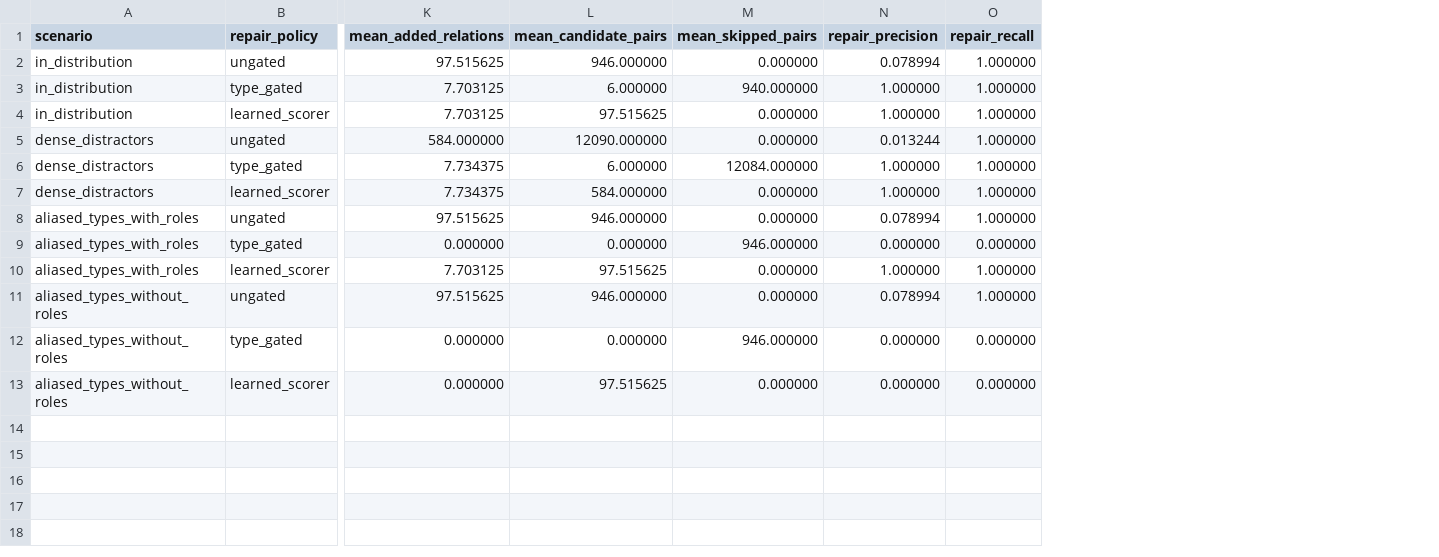
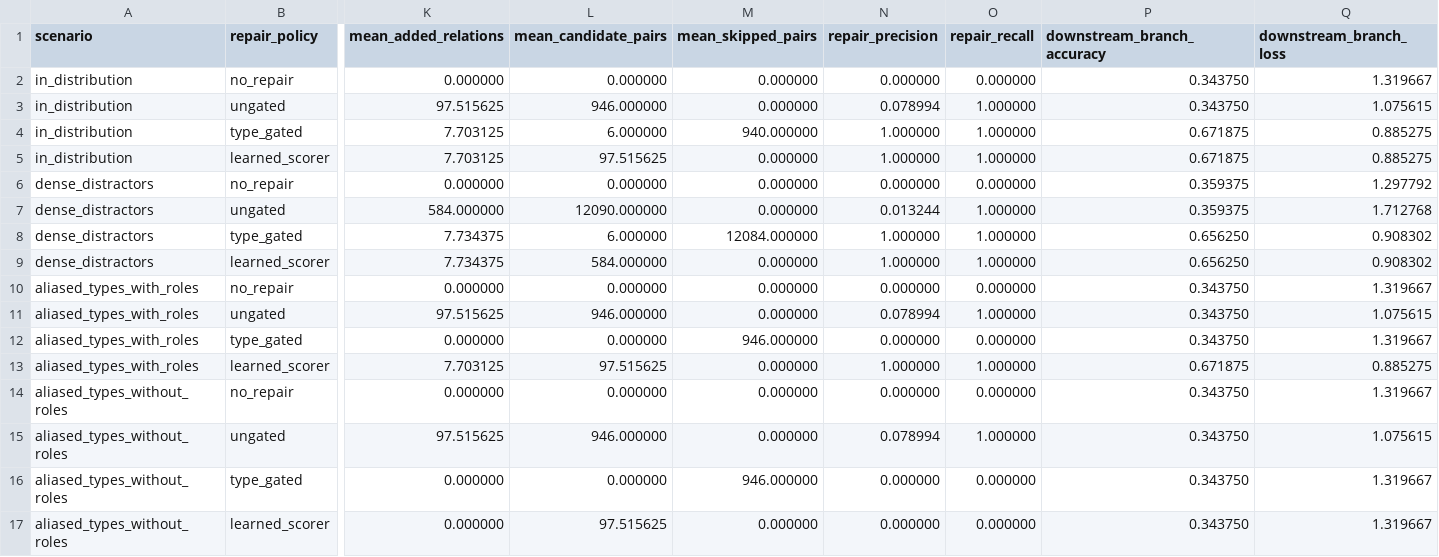
Before and after one commit to eljja/WPU, a CSV file: docs/experiments/objectification_relation_repair_probe.csv, drawn as a sheet; only a part is shown, gaps mark what is left out; addresses are those after the commit; rows hold the shown columns only; the diff names each change by its address in the sheet, - before the commit and + after, or states it on an @@ line.

Commit message:
Add downstream objectification repair probe

```diff
--- a/docs/experiments/objectification_relation_repair_probe.csv
+++ b/docs/experiments/objectification_relation_repair_probe.csv
+column P (downstream_branch_accuracy), rows 3-5: 0.343750 | 0.671875 | 0.671875; rows 7-9: 0.359375 | 0.656250 | 0.656250; rows 11-13: 0.343750 | 0.343750 | 0.671875; rows 15-17: all 0.343750
+column Q (downstream_branch_loss), rows 3-5: 1.075615 | 0.885275 | 0.885275; rows 7-9: 1.712768 | 0.908302 | 0.908302; rows 11-13: 1.075615 | 1.319667 | 0.885275; rows 15-17: 1.075615 | 1.319667 | 1.319667
+row 2: in_distribution | no_repair | 0.000000 | 0.000000 | 0.000000 | 0.000000 | 0.000000 | 0.343750 | 1.319667
+row 6: dense_distractors | no_repair | 0.000000 | 0.000000 | 0.000000 | 0.000000 | 0.000000 | 0.359375 | 1.297792
+row 10: aliased_types_with_roles | no_repair | 0.000000 | 0.000000 | 0.000000 | 0.000000 | 0.000000 | 0.343750 | 1.319667
+row 14: aliased_types_without_roles | no_repair | 0.000000 | 0.000000 | 0.000000 | 0.000000 | 0.000000 | 0.343750 | 1.319667
```
Also changed, not shown: 15 other files.
